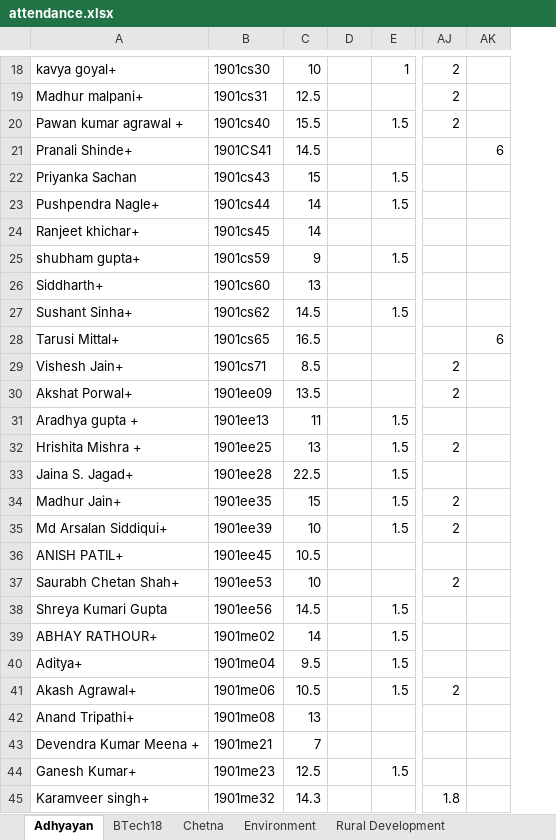
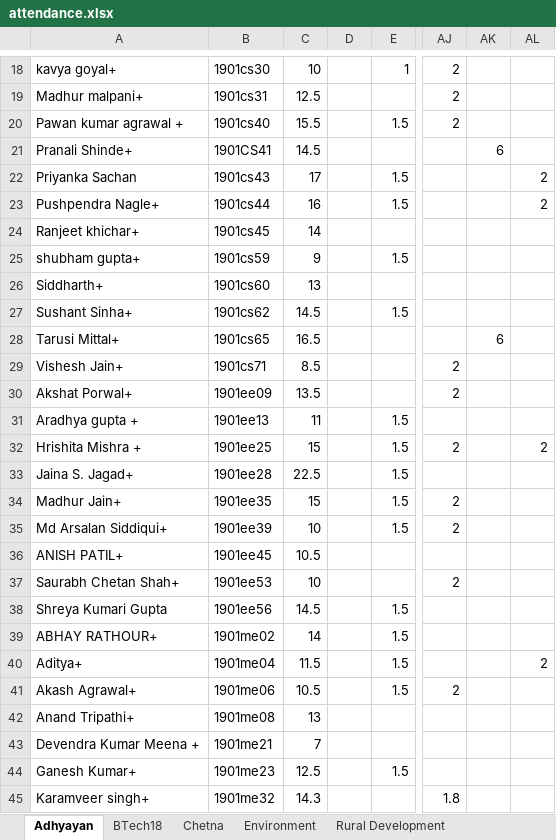
Before and after one commit to NSS-IITPatna/NSSWebpage-Hosted, an Excel workbook: attendance.xlsx, sheet Adhyayan, drawn as a sheet; only a part is shown, gaps mark what is left out; values as stored, in another font and other column widths than the file's, no borders; charts and pictures and table styles not drawn; the diff covers the shown part only; the diff names each change by its address in the sheet, - before the commit and + after, or states it on an @@ line.

```diff
--- a/attendance.xlsx (sheet Adhyayan)
+++ b/attendance.xlsx (sheet Adhyayan)
+column AL, rows 22-40: 2 | 2 |  |  |  |  |  |  |  |  | 2 |  |  |  |  |  |  |  | 2
-C22: 15
+C22: 17
-C23: 14
+C23: 16
-C32: 13
+C32: 15
-C40: 9.5
+C40: 11.5
```
Also changed, not shown: 1 added row and 9 edited cells elsewhere in this sheet, 1 other file.
